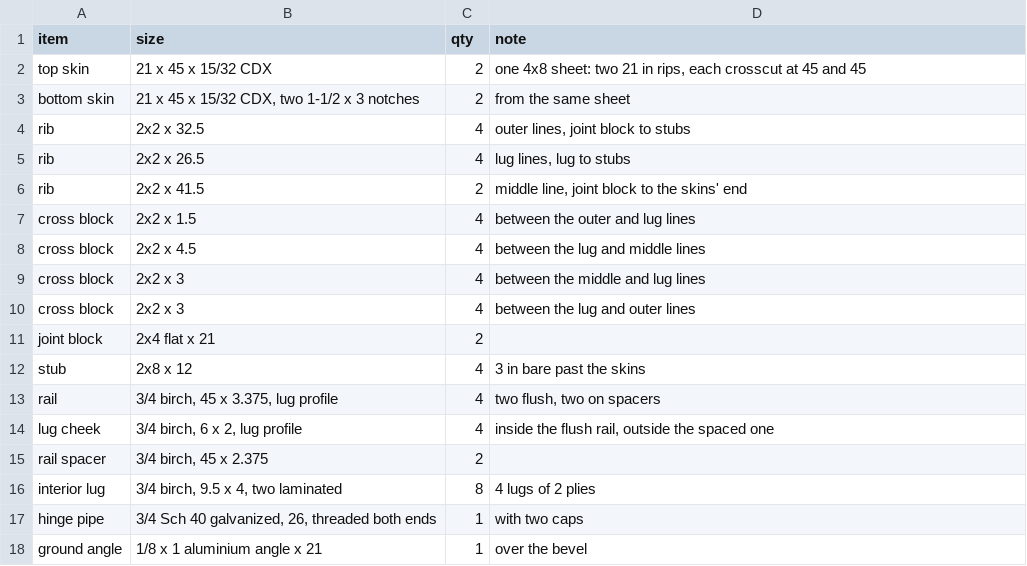
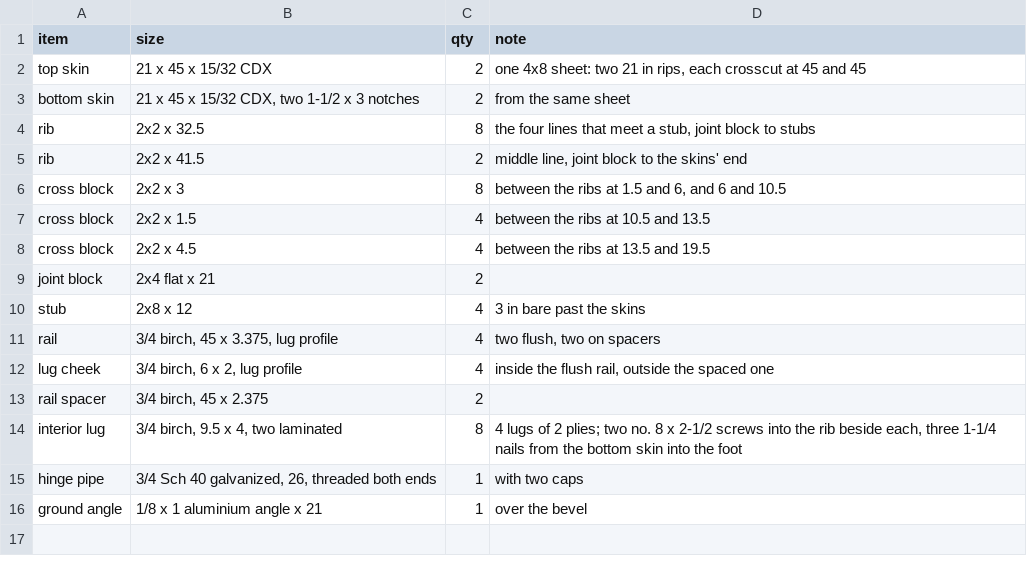
Before and after one commit to jcrigby/offkilter, a CSV file: examples/ramp/out/cutlist.csv, drawn as a sheet.

```diff
--- a/examples/ramp/out/cutlist.csv
+++ b/examples/ramp/out/cutlist.csv
@@ -3,9 +3,7 @@ item,size,qty,note
 "bottom skin","21 x 45 x 15/32 CDX, two 1-1/2 x 3 notches",2,"from the same sheet"
-"rib","2x2 x 32.5",4,"outer lines, joint block to stubs"
-"rib","2x2 x 26.5",4,"lug lines, lug to stubs"
+"rib","2x2 x 32.5",8,"the four lines that meet a stub, joint block to stubs"
 "rib","2x2 x 41.5",2,"middle line, joint block to the skins' end"
-"cross block","2x2 x 1.5",4,"between the outer and lug lines"
-"cross block","2x2 x 4.5",4,"between the lug and middle lines"
-"cross block","2x2 x 3",4,"between the middle and lug lines"
-"cross block","2x2 x 3",4,"between the lug and outer lines"
+"cross block","2x2 x 3",8,"between the ribs at 1.5 and 6, and 6 and 10.5"
+"cross block","2x2 x 1.5",4,"between the ribs at 10.5 and 13.5"
+"cross block","2x2 x 4.5",4,"between the ribs at 13.5 and 19.5"
 "joint block","2x4 flat x 21",2,""
@@ -15,3 +13,3 @@ item,size,qty,note
 "rail spacer","3/4 birch, 45 x 2.375",2,""
-"interior lug","3/4 birch, 9.5 x 4, two laminated",8,"4 lugs of 2 plies"
+"interior lug","3/4 birch, 9.5 x 4, two laminated",8,"4 lugs of 2 plies; two no. 8 x 2-1/2 screws into the rib beside each, three 1-1/4 nails from the bottom skin into the foot"
 "hinge pipe","3/4 Sch 40 galvanized, 26, threaded both ends",1,"with two caps"
```
Also changed, not shown: 7 other files.
